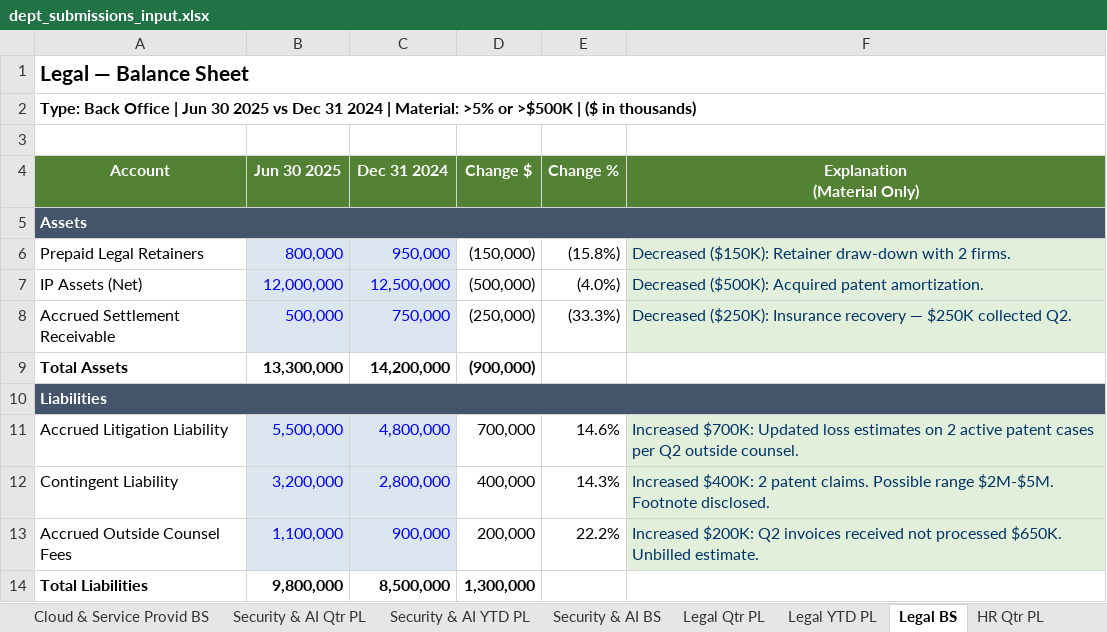
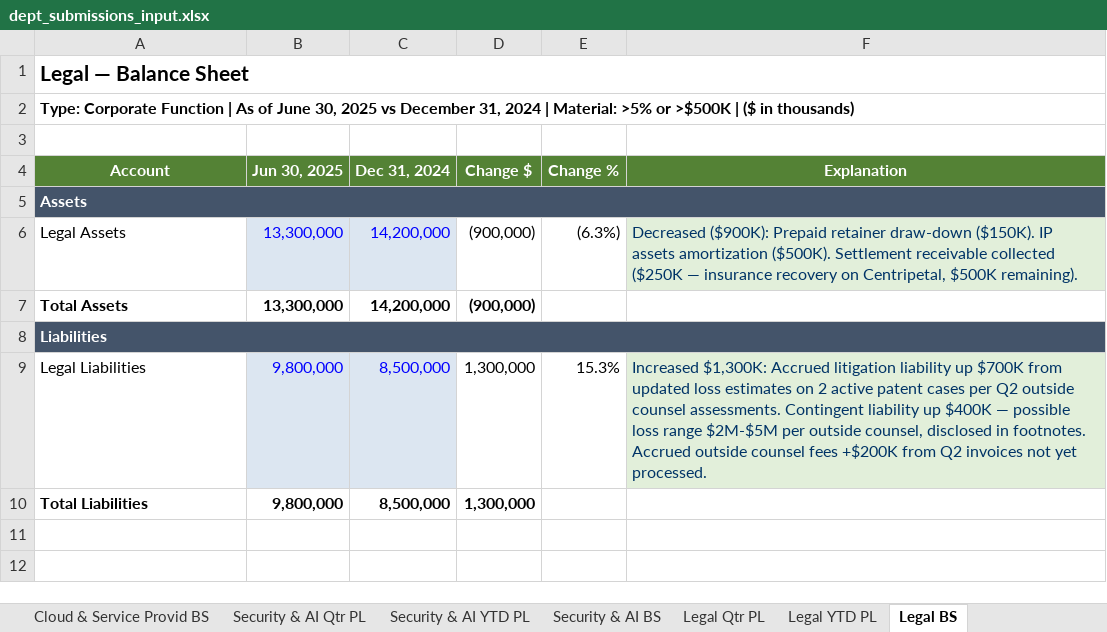
Before and after one commit to JoelStell/ai-variance-analysis-agent, an Excel workbook: dept_submissions_input.xlsx, sheet Legal BS, drawn as a sheet; values as stored, in another font and other column widths than the file's, no borders; removed rows and columns are numbered as before the commit, all else as after; ↵ is a line break in a cell; the diff names each change by its address in the sheet, - before the commit and + after, or states it on an @@ line.

```diff
--- a/dept_submissions_input.xlsx (sheet Legal BS)
+++ b/dept_submissions_input.xlsx (sheet Legal BS)
-A2 (Account): Type: Back Office | Jun 30 2025 vs Dec 31 2024 |…
+A2 (Account): Type: Corporate Function | As of June 30, 2025 vs December 31, 2024 |…
-B4: Jun 30 2025
+B4: Jun 30, 2025
-C4: Dec 31 2024
+C4: Dec 31, 2024
-F4: Explanation ↵ (Material Only)
+F4: Explanation
-row 6: Prepaid Legal Retainers | 800,000 | 950,000 | (150,000) | (15.8%) | Decreased ($150K): Retainer draw-down with 2 firms.
-row 7: IP Assets (Net) | 12,000,000 | 12,500,000 | (500,000) | (4.0%) | Decreased ($500K): Acquired patent amortization.
-row 8: Accrued Settlement Receivable | 500,000 | 750,000 | (250,000) | (33.3%) | Decreased ($250K): Insurance recovery — $250K collected Q2.
+row 6: Legal Assets | 13,300,000 | 14,200,000 | (900,000) | (6.3%) | Decreased ($900K): Prepaid retainer draw-down ($150K). IP assets amortization ($500K). Settlement receivable collected ($250K — insurance recovery on Centripetal, $500K remaining).
-row 11: Accrued Litigation Liability | 5,500,000 | 4,800,000 | 700,000 | 14.6% | Increased $700K: Updated loss estimates on 2 active patent cases per Q2 outside counsel.
-row 12: Contingent Liability | 3,200,000 | 2,800,000 | 400,000 | 14.3% | Increased $400K: 2 patent claims. Possible range $2M-$5M. Footnote disclosed.
-row 13: Accrued Outside Counsel Fees | 1,100,000 | 900,000 | 200,000 | 22.2% | Increased $200K: Q2 invoices received not processed $650K. Unbilled estimate.
+row 9: Legal Liabilities | 9,800,000 | 8,500,000 | 1,300,000 | 15.3% | Increased $1,300K: Accrued litigation liability up $700K from updated loss estimates on 2 active patent cases per Q2 outside counsel assessments. Contingent liability up $400K — possible loss range $2M-$5M per outside counsel, disclosed in footnotes. Accrued outside counsel fees +$200K from Q2 invoices not yet processed.
```
Also changed, not shown: sheet Security & AI Qtr PL, sheet Enterprise Solutions Qtr PL, sheet Cloud & Service Provid Qtr PL, sheet Security & AI YTD PL, sheet Corporate Finance BS, sheet Enterprise Solutions YTD PL, 14 more sheets, other sheet tabs, formulas that keep their value, 2 other files.
